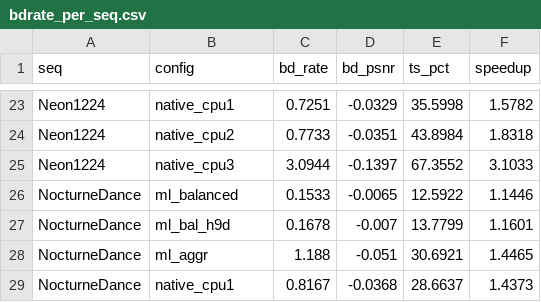
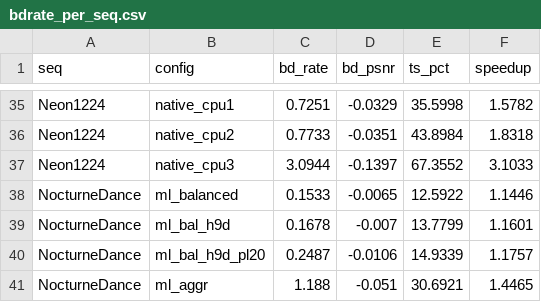
Before and after one commit to chiarorosa/docker-libaom, a CSV file: results/benchmark/fase6/bdrate_per_seq.csv, drawn as a sheet; only a part is shown, gaps mark what is left out; the shorter side is filled out with more unchanged rows; the diff covers the shown part only; the diff names each change by its address in the sheet, - before the commit and + after, or states it on an @@ line.

```diff
--- a/results/benchmark/fase6/bdrate_per_seq.csv
+++ b/results/benchmark/fase6/bdrate_per_seq.csv
+row 40: NocturneDance | ml_bal_h9d_pl20 | 0.2487 | -0.0106 | 14.9339 | 1.1757
```
Also changed, not shown: 23 added rows elsewhere in this file, results/benchmark/fase6/bdrate_average.csv, 8 other files.
